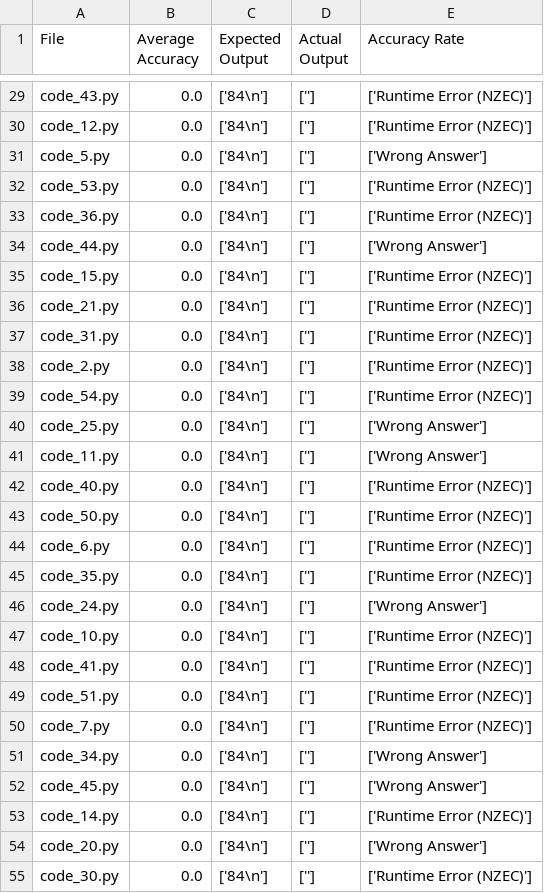
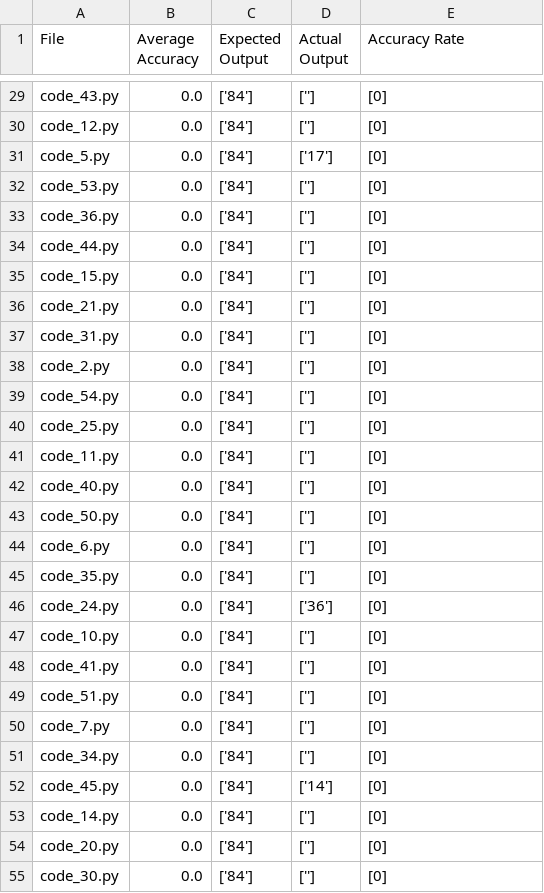
Before and after one commit to Xuan-1998/CodeGen, a CSV file: codeGen/results/tree_search_2/8349dc68/results.csv, drawn as a sheet; only a part is shown, gaps mark what is left out; the diff covers the shown part only; the diff names each change by its address in the sheet, - before the commit and + after, or states it on an @@ line.

```diff
--- a/codeGen/results/tree_search_2/8349dc68/results.csv
+++ b/codeGen/results/tree_search_2/8349dc68/results.csv
-C29:C55 (Expected Output): ['84\n']
+C29:C55 (Expected Output): ['84']
-E29:E30 (Accuracy Rate): ['Runtime Error (NZEC)']
+E29:E30 (Accuracy Rate): [0]
-D31 (Actual Output): ['']
+D31 (Actual Output): ['17']
-E31 (Accuracy Rate): ['Wrong Answer']
+E31 (Accuracy Rate): [0]
-E32:E33 (Accuracy Rate): ['Runtime Error (NZEC)']
+E32:E33 (Accuracy Rate): [0]
-E34 (Accuracy Rate): ['Wrong Answer']
+E34 (Accuracy Rate): [0]
-E35:E39 (Accuracy Rate): ['Runtime Error (NZEC)']
+E35:E39 (Accuracy Rate): [0]
-E40:E41 (Accuracy Rate): ['Wrong Answer']
+E40:E41 (Accuracy Rate): [0]
-E42:E45 (Accuracy Rate): ['Runtime Error (NZEC)']
+E42:E45 (Accuracy Rate): [0]
-D46 (Actual Output): ['']
+D46 (Actual Output): ['36']
-E46 (Accuracy Rate): ['Wrong Answer']
+E46 (Accuracy Rate): [0]
-E47:E50 (Accuracy Rate): ['Runtime Error (NZEC)']
+E47:E50 (Accuracy Rate): [0]
-E51:E52 (Accuracy Rate): ['Wrong Answer']
+E51:E52 (Accuracy Rate): [0]
-D52 (Actual Output): ['']
+D52 (Actual Output): ['14']
-E53 (Accuracy Rate): ['Runtime Error (NZEC)']
+E53 (Accuracy Rate): [0]
-E54 (Accuracy Rate): ['Wrong Answer']
+E54 (Accuracy Rate): [0]
-E55 (Accuracy Rate): ['Runtime Error (NZEC)']
+E55 (Accuracy Rate): [0]
```
Also changed, not shown: 64 edited cells elsewhere in this file, codeGen/results/tree_search_2/1cce2722/results.csv, codeGen/results/tree_search_2/664f0615/results.csv, 7 other files.
